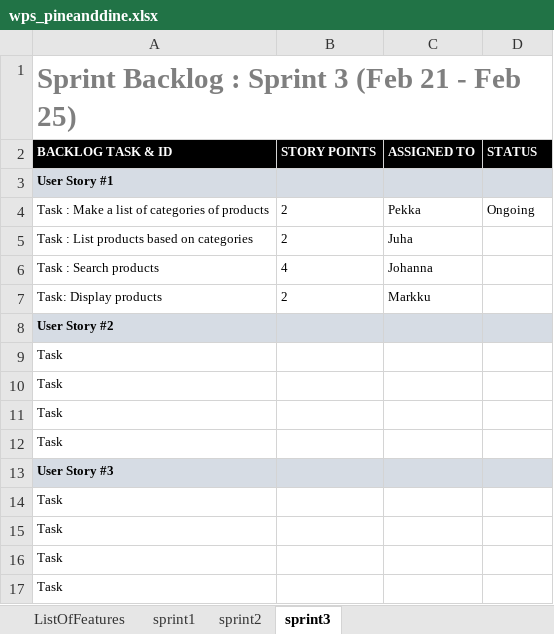
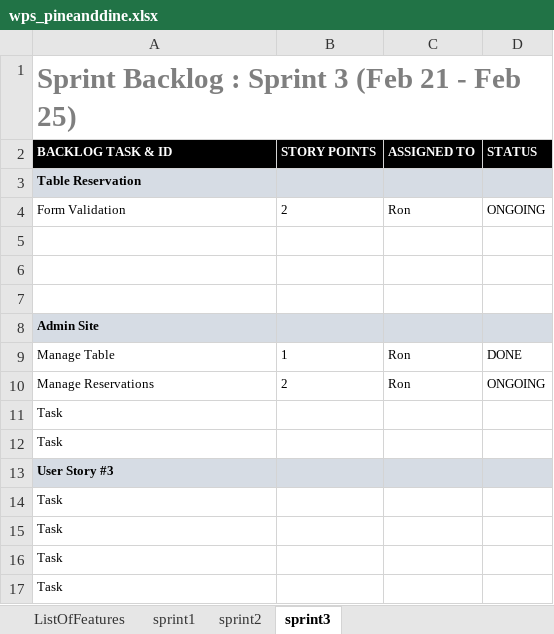
Before and after one commit to rkosova/pineanddine_hamk, an Excel workbook: wps_pineanddine.xlsx, sheet sprint3, drawn as a sheet; only a part is shown; values as stored, in another font and other column widths than the file's, no borders; charts and pictures not drawn; removed rows and columns are numbered as before the commit, all else as after; the diff names each change by its address in the sheet, - before the commit and + after, or states it on an @@ line.

```diff
--- a/wps_pineanddine.xlsx (sheet sprint3)
+++ b/wps_pineanddine.xlsx (sheet sprint3)
-A3 (BACKLOG TASK & ID): User Story #1
+A3 (BACKLOG TASK & ID): Table Reservation
-row 4: Task : Make a list of categories of products | 2 | Pekka | Ongoing
-row 5: Task : List products based on categories | 2 | Juha
-row 6: Task : Search products | 4 | Johanna
+row 4: Form Validation | 2 | Ron | ONGOING
-row 5: Task: Display products | 2 | Markku
+row 5: (empty)
-A6 (BACKLOG TASK & ID): User Story #2
+A6 (BACKLOG TASK & ID): (empty)
-A6:D6 fill: #D6DCE4
+A6:D6 fill: none
-A7 (BACKLOG TASK & ID): Task
+A7 (BACKLOG TASK & ID): (empty)
-A8 (BACKLOG TASK & ID): Task
+A8 (BACKLOG TASK & ID): Admin Site
-A8:D8 fill: none
+A8:D8 fill: #D6DCE4
-A8 bold: off
+A8 bold: on
+row 9: Manage Table | 1 | Ron | DONE
+row 10: Manage Reservations | 2 | Ron | ONGOING
```
Also changed, not shown: sheet sprint2, charts or pictures, 9 other files.
